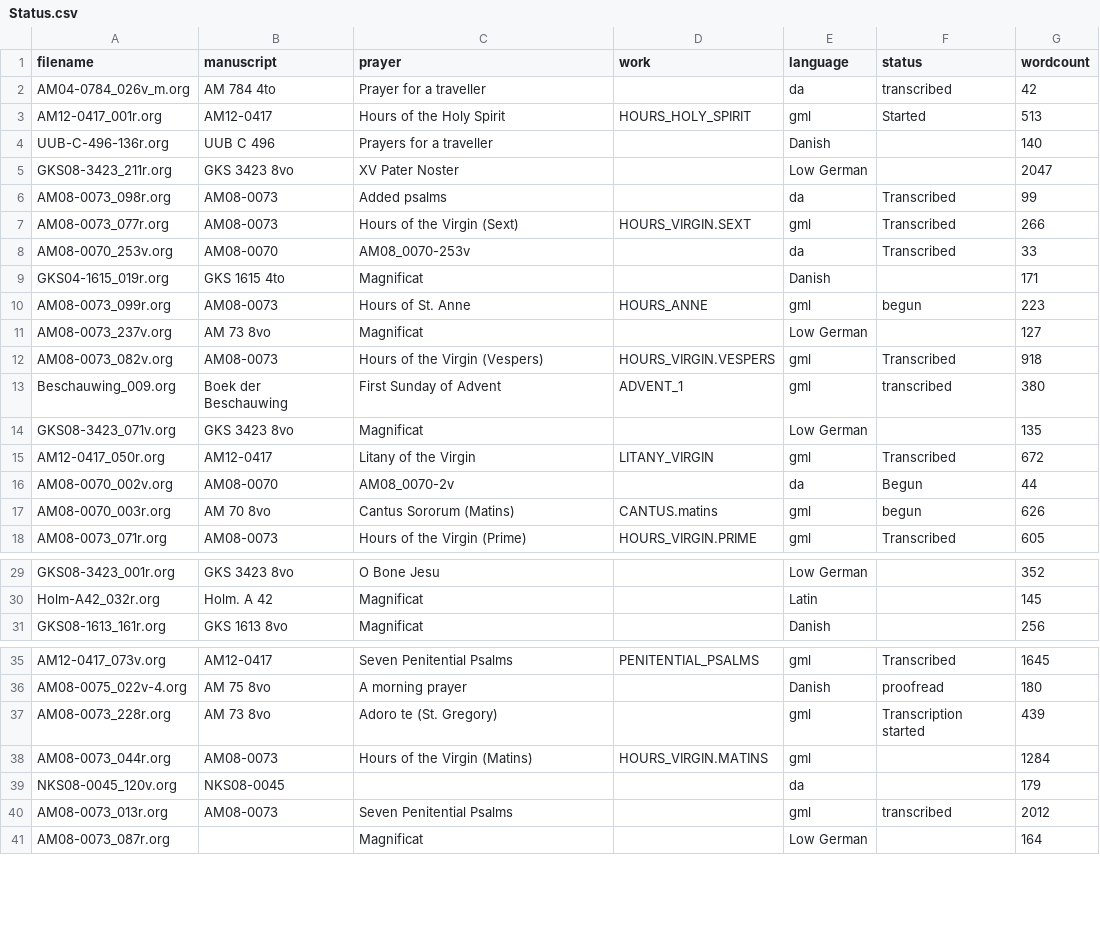
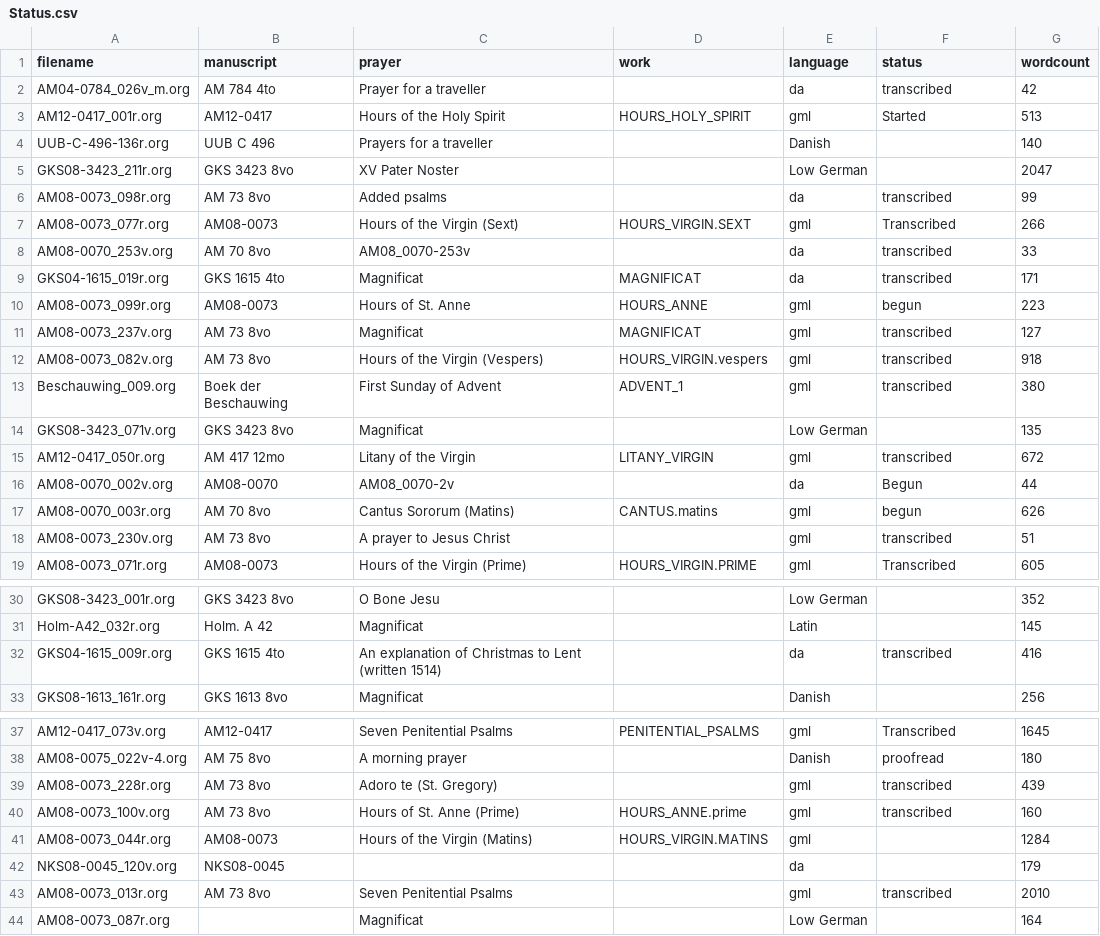
Before and after one commit to bedebok/Data, a CSV file: Prayers/org/Status.csv, drawn as a sheet; only a part is shown, gaps mark what is left out; the diff covers the shown part only.

```diff
--- a/Prayers/org/Status.csv
+++ b/Prayers/org/Status.csv
@@ -5,14 +5,15 @@ UUB-C-496-136r.org,UUB C 496,Prayers for a traveller,,Danish,,140
 GKS08-3423_211r.org,GKS 3423 8vo,XV Pater Noster,,Low German,,2047
-AM08-0073_098r.org,AM08-0073,Added psalms,,da,Transcribed,99
+AM08-0073_098r.org,AM 73 8vo,Added psalms,,da,transcribed,99
 AM08-0073_077r.org,AM08-0073,Hours of the Virgin (Sext),HOURS_VIRGIN.SEXT,gml,Transcribed,266
-AM08-0070_253v.org,AM08-0070,AM08_0070-253v,,da,Transcribed,33
-GKS04-1615_019r.org,GKS 1615 4to,Magnificat,,Danish,,171
+AM08-0070_253v.org,AM 70 8vo,AM08_0070-253v,,da,transcribed,33
+GKS04-1615_019r.org,GKS 1615 4to,Magnificat,MAGNIFICAT,da,transcribed,171
 AM08-0073_099r.org,AM08-0073,Hours of St. Anne,HOURS_ANNE,gml,begun,223
-AM08-0073_237v.org,AM 73 8vo,Magnificat,,Low German,,127
-AM08-0073_082v.org,AM08-0073,Hours of the Virgin (Vespers),HOURS_VIRGIN.VESPERS,gml,Transcribed,918
+AM08-0073_237v.org,AM 73 8vo,Magnificat,MAGNIFICAT,gml,transcribed,127
+AM08-0073_082v.org,AM 73 8vo,Hours of the Virgin (Vespers),HOURS_VIRGIN.vespers,gml,transcribed,918
 Beschauwing_009.org,Boek der Beschauwing,First Sunday of Advent,ADVENT_1,gml,transcribed,380
 GKS08-3423_071v.org,GKS 3423 8vo,Magnificat,,Low German,,135
-AM12-0417_050r.org,AM12-0417,Litany of the Virgin,LITANY_VIRGIN,gml,Transcribed,672
+AM12-0417_050r.org,AM 417 12mo,Litany of the Virgin,LITANY_VIRGIN,gml,transcribed,672
 AM08-0070_002v.org,AM08-0070,AM08_0070-2v,,da,Begun,44
 AM08-0070_003r.org,AM 70 8vo,Cantus Sororum (Matins),CANTUS.matins,gml,begun,626
+AM08-0073_230v.org,AM 73 8vo,A prayer to Jesus Christ,,gml,transcribed,51
 AM08-0073_071r.org,AM08-0073,Hours of the Virgin (Prime),HOURS_VIRGIN.PRIME,gml,Transcribed,605
@@ -30,2 +31,3 @@ GKS08-3423_001r.org,GKS 3423 8vo,O Bone Jesu,,Low German,,352
 Holm-A42_032r.org,Holm. A 42,Magnificat,,Latin,,145
+GKS04-1615_009r.org,GKS 1615 4to,An explanation of Christmas to Lent (written 1514),,da,transcribed,416
 GKS08-1613_161r.org,GKS 1613 8vo,Magnificat,,Danish,,256
@@ -36,6 +38,7 @@ AM12-0417_073v.org,AM12-0417,Seven Penitential Psalms,PENITENTIAL_PSALMS,gml,Tra
 AM08-0075_022v-4.org,AM 75 8vo,A morning prayer,,Danish,proofread,180
-AM08-0073_228r.org,AM 73 8vo,Adoro te (St. Gregory),,gml,Transcription started,439
+AM08-0073_228r.org,AM 73 8vo,Adoro te (St. Gregory),,gml,transcribed,439
+AM08-0073_100v.org,AM 73 8vo,Hours of St. Anne (Prime),HOURS_ANNE.prime,gml,transcribed,160
 AM08-0073_044r.org,AM08-0073,Hours of the Virgin (Matins),HOURS_VIRGIN.MATINS,gml,,1284
 NKS08-0045_120v.org,NKS08-0045,,,da,,179
-AM08-0073_013r.org,AM08-0073,Seven Penitential Psalms,,gml,transcribed,2012
+AM08-0073_013r.org,AM 73 8vo,Seven Penitential Psalms,,gml,transcribed,2010
 AM08-0073_087r.org,,Magnificat,,Low German,,164
```
Also changed, not shown: 6 edited cells elsewhere in this file, 17 other files.
